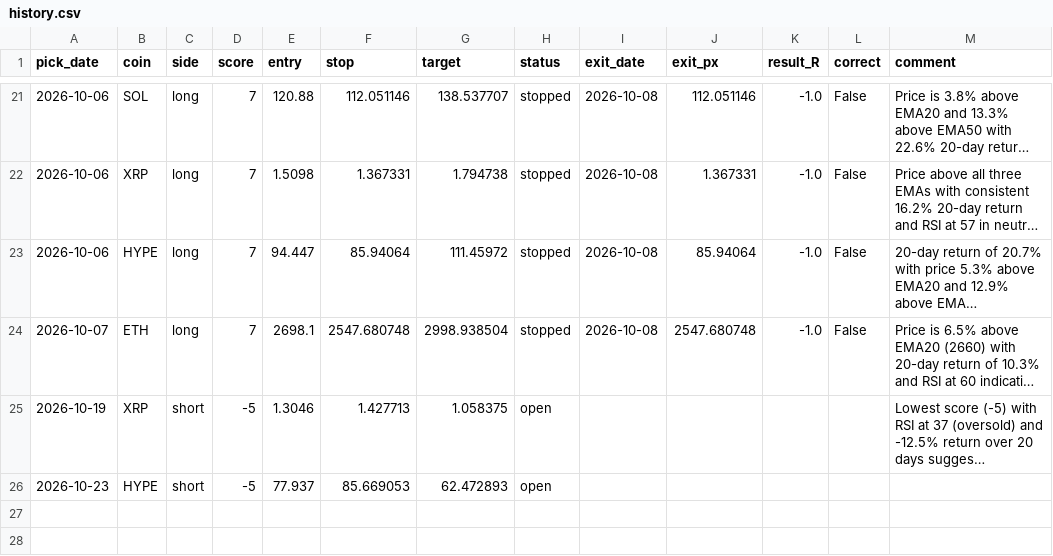
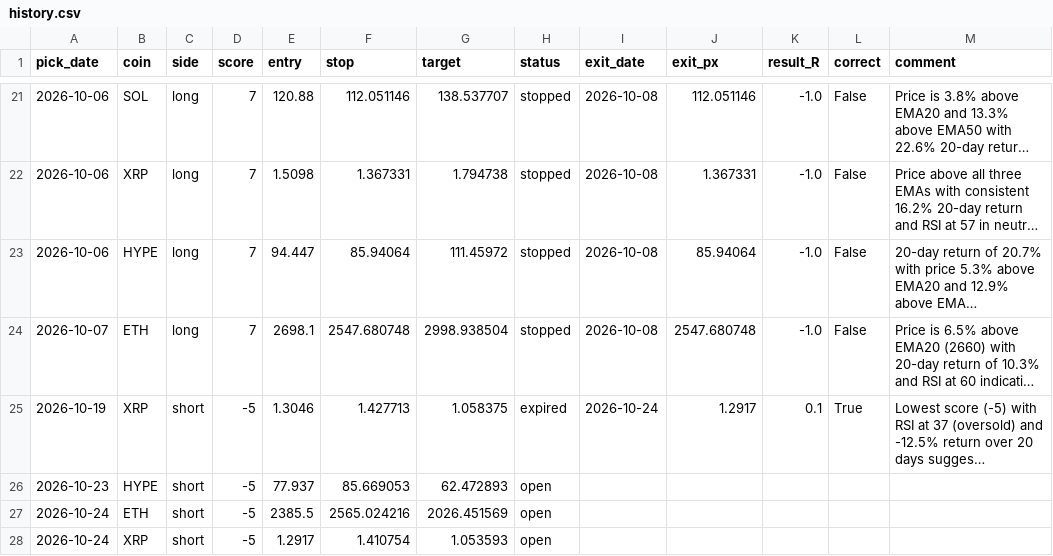
Before and after one commit to Kyrihumptyrod/trade-desk, a CSV file: docs/history.csv, drawn as a sheet; only a part is shown, gaps mark what is left out; long unchanged cells end in …; the diff names each change by its address in the sheet, - before the commit and + after, or states it on an @@ line.

Commit message:
Picks 2026-10-24

```diff
--- a/docs/history.csv
+++ b/docs/history.csv
-H25 (status): open
+H25 (status): expired
-I25 (exit_date): (empty)
+I25 (exit_date): 2026-10-24
-J25 (exit_px): (empty)
+J25 (exit_px): 1.2917
-K25 (result_R): (empty)
+K25 (result_R): 0.1
-L25 (correct): (empty)
+L25 (correct): True
+row 27: 2026-10-24 | ETH | short | -5 | 2385.5 | 2565.024216 | 2026.451569 | open
+row 28: 2026-10-24 | XRP | short | -5 | 1.2917 | 1.410754 | 1.053593 | open
```
Also changed, not shown: 3 other files.
